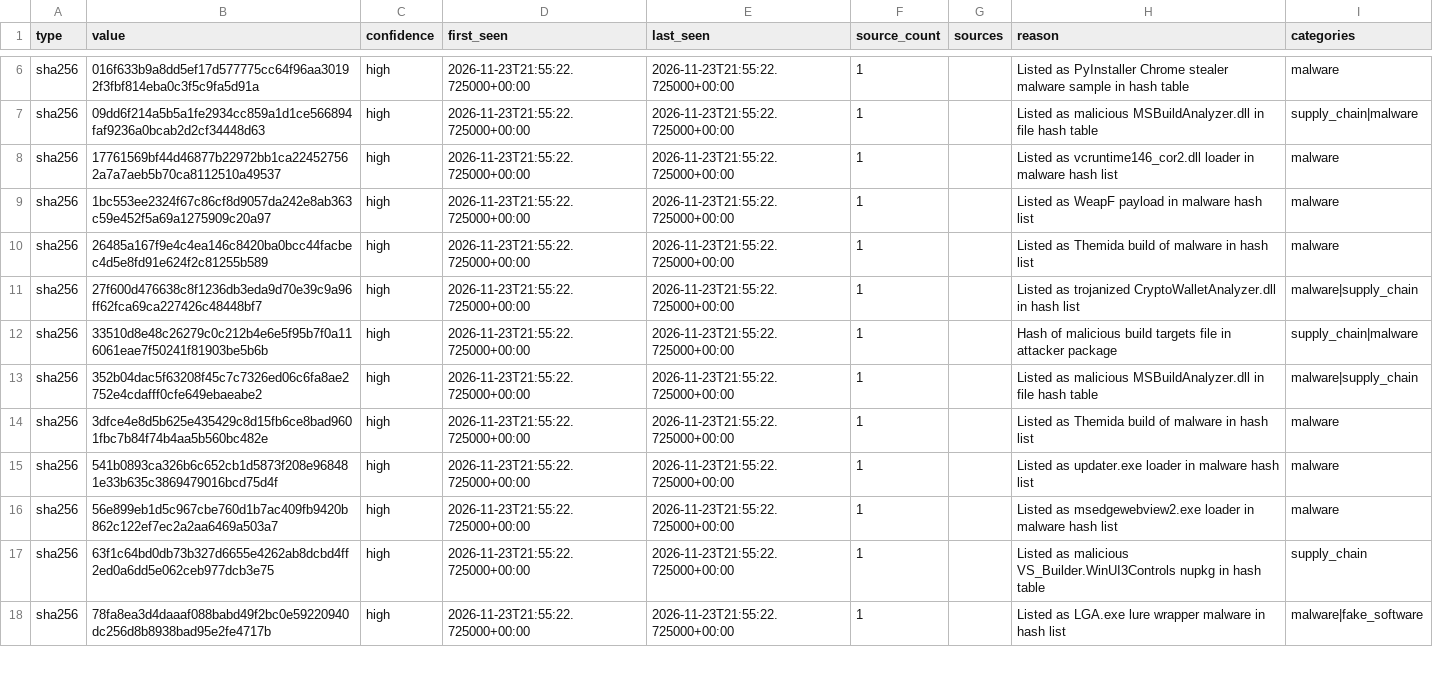
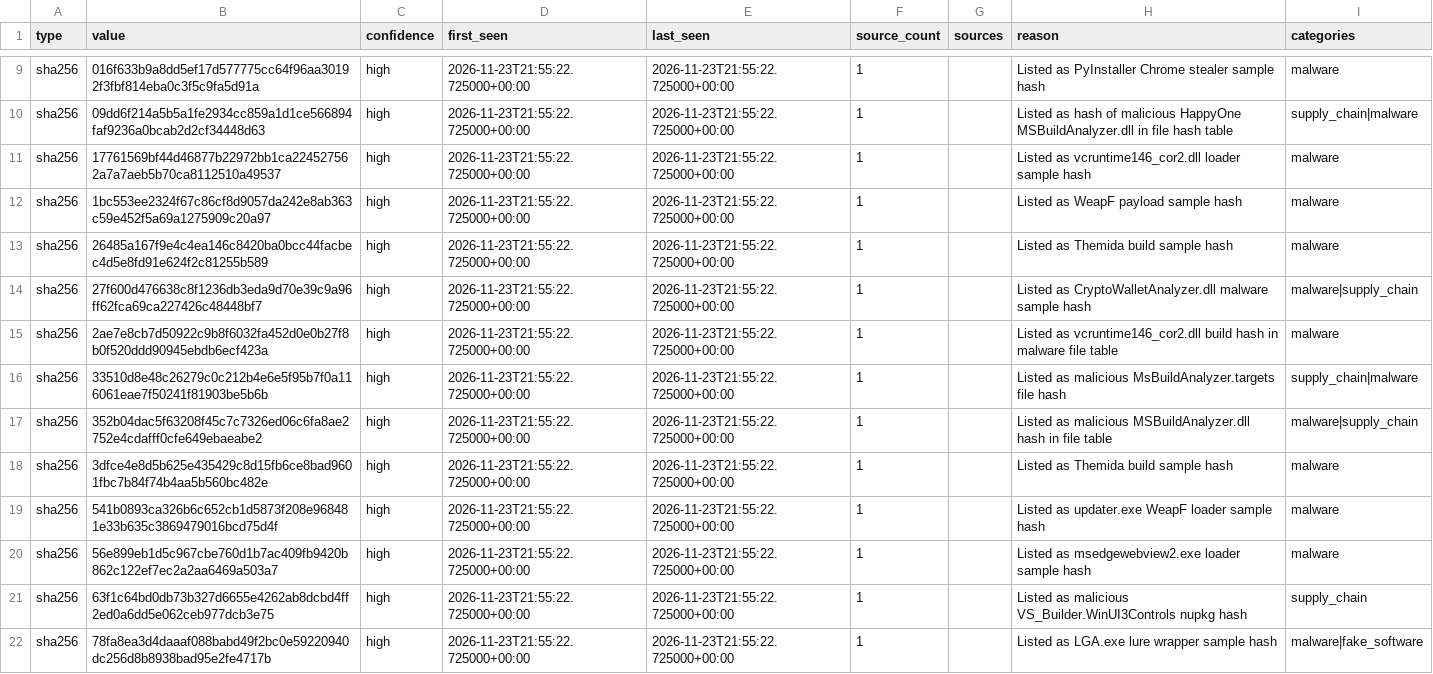
Before and after one commit to Jam0k/Public-Feeds-IOCs, a CSV file: feeds/full/hashes.csv, drawn as a sheet; only a part is shown, gaps mark what is left out; addresses are those after the commit; the diff covers the shown part only; the diff names each change by its address in the sheet, - before the commit and + after, or states it on an @@ line.

```diff
--- a/feeds/full/hashes.csv
+++ b/feeds/full/hashes.csv
-H9 (reason): …Chrome stealer malware sample in hash table
+H9 (reason): …Chrome stealer sample hash
-H10 (reason): Listed as malicious MSBuildAnalyzer.dll in…
+H10 (reason): Listed as hash of malicious HappyOne MSBuildAnalyzer.dll in…
-H11 (reason): …vcruntime146_cor2.dll loader in malware hash list
+H11 (reason): …vcruntime146_cor2.dll loader sample hash
-H12 (reason): Listed as WeapF payload in malware hash list
+H12 (reason): Listed as WeapF payload sample hash
-H13 (reason): Listed as Themida build of malware in hash list
+H13 (reason): Listed as Themida build sample hash
-H14 (reason): Listed as trojanized CryptoWalletAnalyzer.dll in hash list
+H14 (reason): Listed as CryptoWalletAnalyzer.dll malware sample hash
+row 15: sha256 | 2ae7e8cb7d50922c9b8f6032fa452d0e0b27f8b0f520ddd90945ebdb6ecf423a | high | 2026-11-23T21:55:22.725000+00:00 | 2026-11-23T21:55:22.725000+00:00 | 1 |  | Listed as vcruntime146_cor2.dll build hash in malware file table | malware
-H16 (reason): Hash of malicious build targets file in attacker package
+H16 (reason): Listed as malicious MsBuildAnalyzer.targets file hash
-H17 (reason): …malicious MSBuildAnalyzer.dll in file hash table
+H17 (reason): …malicious MSBuildAnalyzer.dll hash in file table
-H18 (reason): Listed as Themida build of malware in hash list
+H18 (reason): Listed as Themida build sample hash
-H19 (reason): …as updater.exe loader in malware hash list
+H19 (reason): …as updater.exe WeapF loader sample hash
-H20 (reason): …msedgewebview2.exe loader in malware hash list
+H20 (reason): …msedgewebview2.exe loader sample hash
-H21 (reason): …VS_Builder.WinUI3Controls nupkg in hash table
+H21 (reason): …VS_Builder.WinUI3Controls nupkg hash
-H22 (reason): …lure wrapper malware in hash list
+H22 (reason): …lure wrapper sample hash
```
Also changed, not shown: 7 added rows and 10 edited cells elsewhere in this file, feeds/all.csv, feeds/domains.csv, 18 other files.
